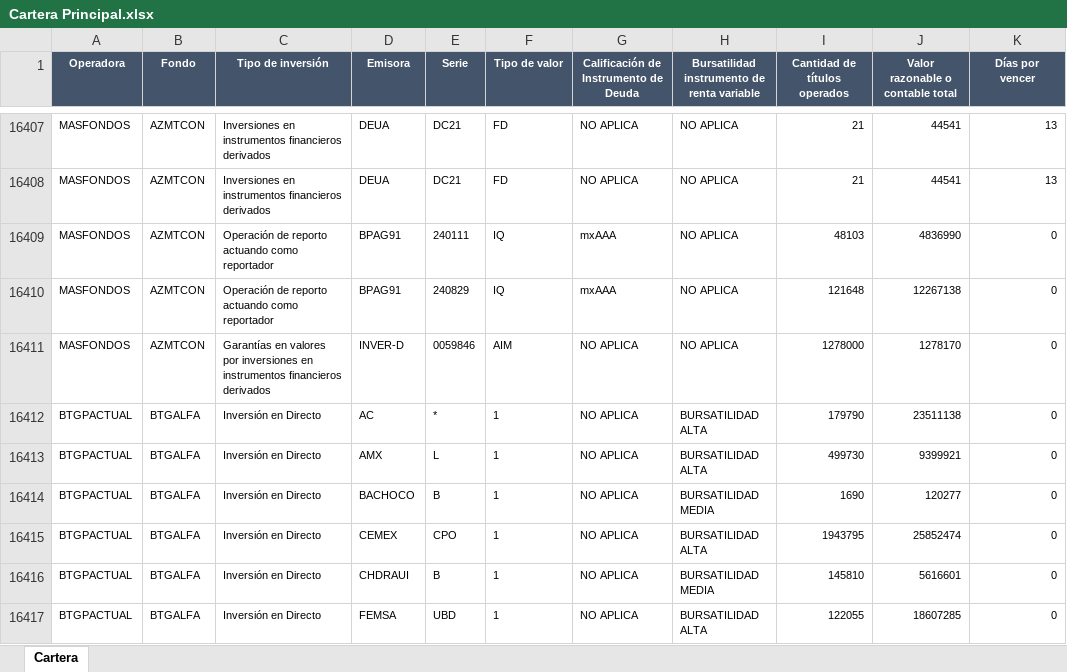
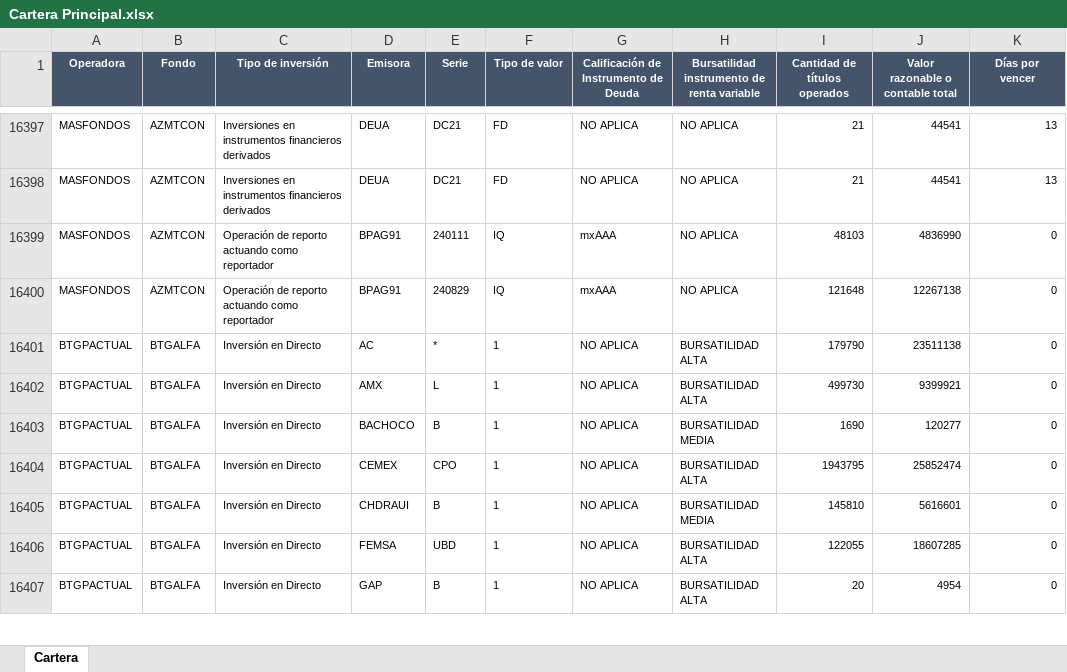
Before and after one commit to omoralesg/app-fondos, an Excel workbook: Cartera Principal.xlsx, sheet Cartera, drawn as a sheet; only a part is shown, gaps mark what is left out; the shorter side is filled out with more unchanged rows; values as stored, in another font and other column widths than the file's, no borders; the diff covers the shown part only; the diff names each change by its address in the sheet, - before the commit and + after, or states it on an @@ line.

```diff
--- a/Cartera Principal.xlsx (sheet Cartera)
+++ b/Cartera Principal.xlsx (sheet Cartera)
-row 16411: MASFONDOS | AZMTCON | Garantías en valores por inversiones en instrumentos financieros derivados | INVER-D | 0059846 | AIM | NO APLICA | NO APLICA | 1278000 | 1278170 | 0
```
Also changed, not shown: 10 removed rows elsewhere in this sheet.
